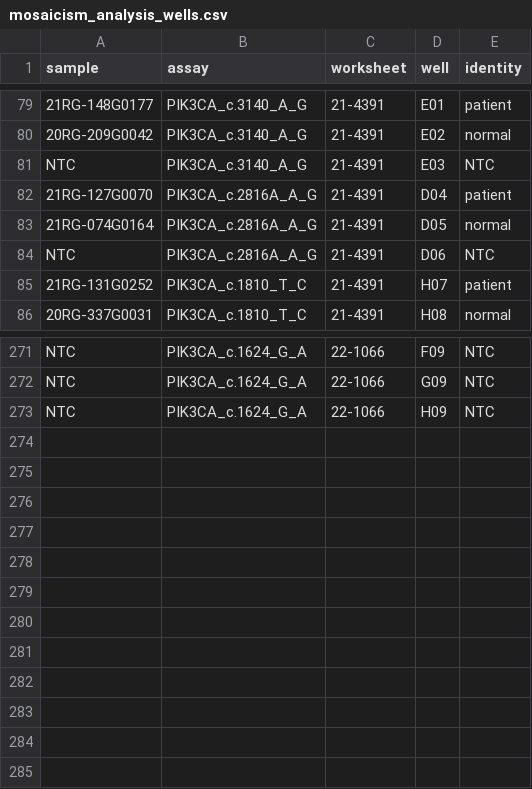
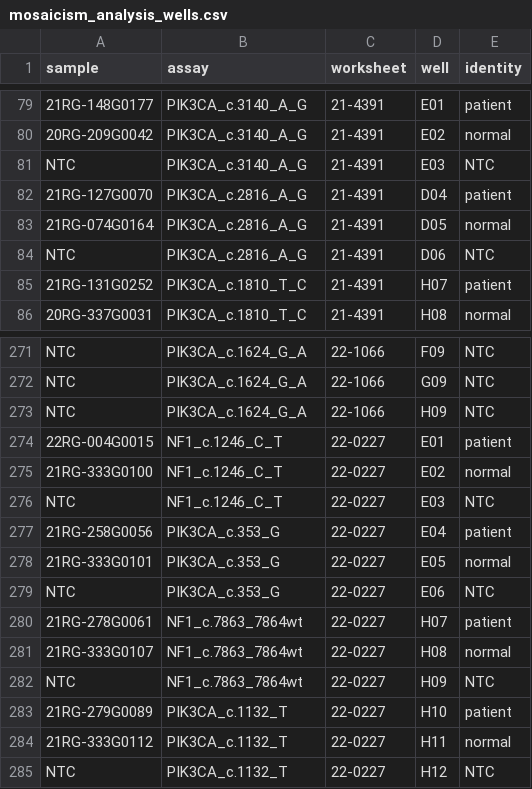
Before and after one commit to joeshaw824/ddpcr_mosaicism, a CSV file: resources/mosaicism_analysis_wells.csv, drawn as a sheet; only a part is shown, gaps mark what is left out; the diff names each change by its address in the sheet, - before the commit and + after, or states it on an @@ line.

Commit message:
Update of resources files for assays on worksheet 22-0227.

```diff
--- a/resources/mosaicism_analysis_wells.csv
+++ b/resources/mosaicism_analysis_wells.csv
-B82:B84 (assay): PIK3CA_c.2816A_A_G
+B82:B84 (assay): PIK3CA_c.2816_A_G
+row 274: 22RG-004G0015 | NF1_c.1246_C_T | 22-0227 | E01 | patient
+row 275: 21RG-333G0100 | NF1_c.1246_C_T | 22-0227 | E02 | normal
+row 276: NTC | NF1_c.1246_C_T | 22-0227 | E03 | NTC
+row 277: 21RG-258G0056 | PIK3CA_c.353_G | 22-0227 | E04 | patient
+row 278: 21RG-333G0101 | PIK3CA_c.353_G | 22-0227 | E05 | normal
+row 279: NTC | PIK3CA_c.353_G | 22-0227 | E06 | NTC
+row 280: 21RG-278G0061 | NF1_c.7863_7864wt | 22-0227 | H07 | patient
+row 281: 21RG-333G0107 | NF1_c.7863_7864wt | 22-0227 | H08 | normal
+row 282: NTC | NF1_c.7863_7864wt | 22-0227 | H09 | NTC
+row 283: 21RG-279G0089 | PIK3CA_c.1132_T | 22-0227 | H10 | patient
+row 284: 21RG-333G0112 | PIK3CA_c.1132_T | 22-0227 | H11 | normal
+row 285: NTC | PIK3CA_c.1132_T | 22-0227 | H12 | NTC
```
Also changed, not shown: resources/ddpcr_wells_ngs_comparison.csv, resources/mosaicism_targets.csv, 2 other files.
